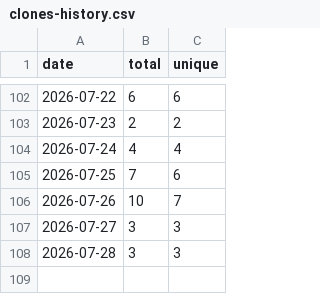
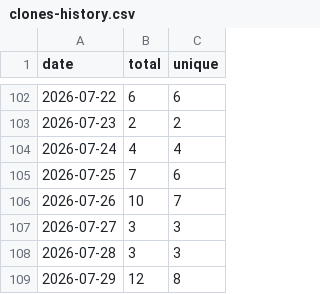
Before and after one commit to sachinkg12/heaplens, a CSV file: traffic/clones-history.csv, drawn as a sheet; only a part is shown, gaps mark what is left out; the diff names each change by its address in the sheet, - before the commit and + after, or states it on an @@ line.

```diff
--- a/traffic/clones-history.csv
+++ b/traffic/clones-history.csv
+row 109: 2026-07-29 | 12 | 8
```
Also changed, not shown: traffic/views-history.csv, 6 other files.
